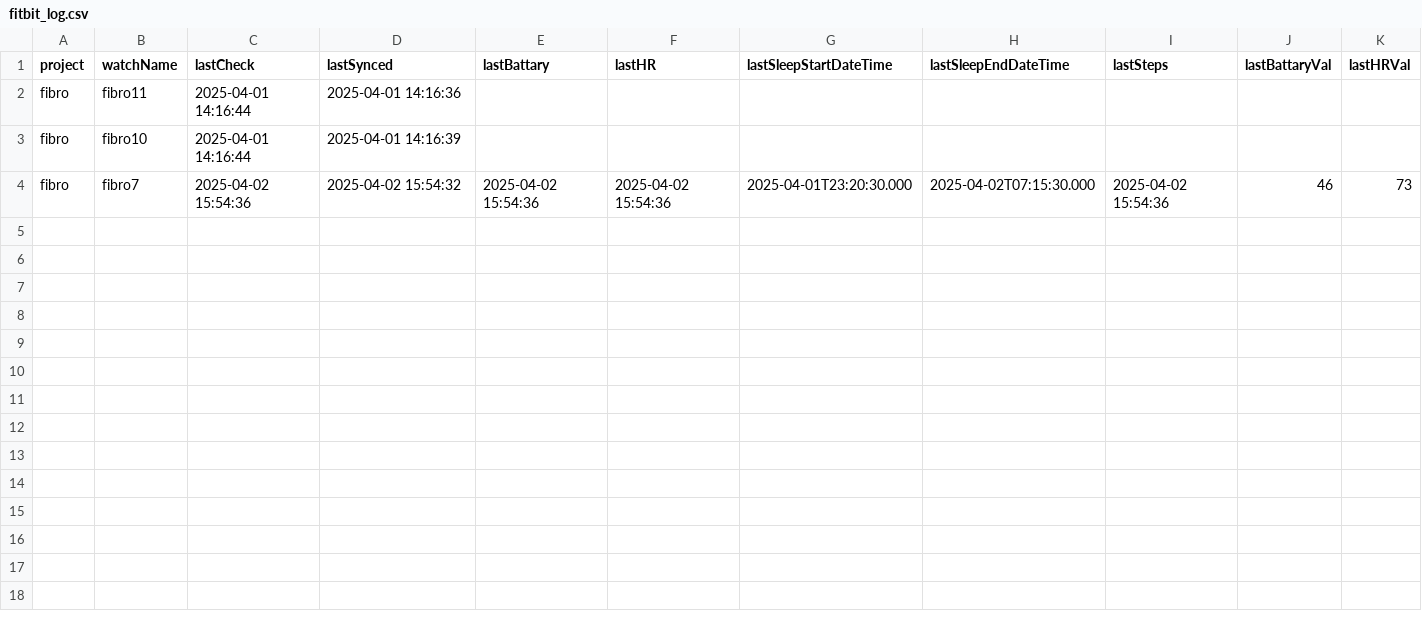
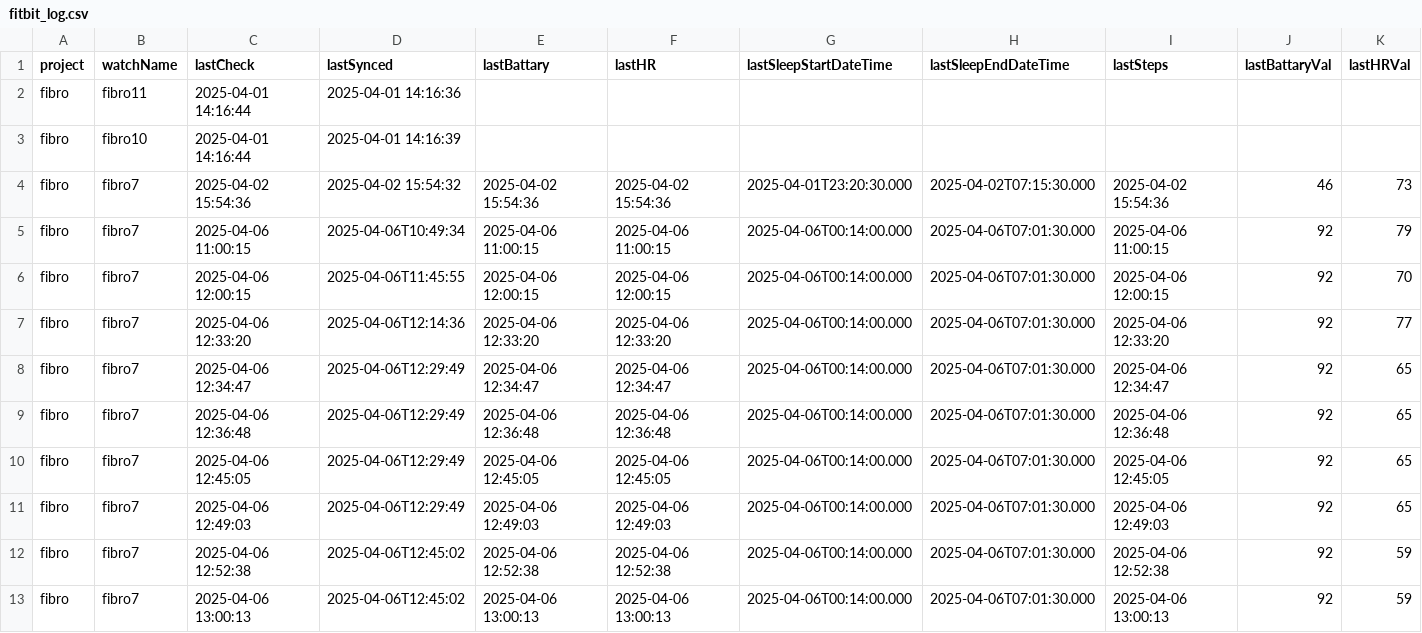
Before and after one commit to edenede2/fitbitManagment, a CSV file: fitbit_log.csv, drawn as a sheet; only a part is shown; rows hold the shown columns only; the diff names each change by its address in the sheet, - before the commit and + after, or states it on an @@ line.

```diff
--- a/fitbit_log.csv
+++ b/fitbit_log.csv
+row 5: fibro | fibro7 | 2025-04-06 11:00:15 | 2025-04-06T10:49:34 | 2025-04-06 11:00:15 | 2025-04-06 11:00:15 | 2025-04-06T00:14:00.000 | 2025-04-06T07:01:30.000 | 2025-04-06 11:00:15 | 92 | 79
+row 6: fibro | fibro7 | 2025-04-06 12:00:15 | 2025-04-06T11:45:55 | 2025-04-06 12:00:15 | 2025-04-06 12:00:15 | 2025-04-06T00:14:00.000 | 2025-04-06T07:01:30.000 | 2025-04-06 12:00:15 | 92 | 70
+row 7: fibro | fibro7 | 2025-04-06 12:33:20 | 2025-04-06T12:14:36 | 2025-04-06 12:33:20 | 2025-04-06 12:33:20 | 2025-04-06T00:14:00.000 | 2025-04-06T07:01:30.000 | 2025-04-06 12:33:20 | 92 | 77
+row 8: fibro | fibro7 | 2025-04-06 12:34:47 | 2025-04-06T12:29:49 | 2025-04-06 12:34:47 | 2025-04-06 12:34:47 | 2025-04-06T00:14:00.000 | 2025-04-06T07:01:30.000 | 2025-04-06 12:34:47 | 92 | 65
+row 9: fibro | fibro7 | 2025-04-06 12:36:48 | 2025-04-06T12:29:49 | 2025-04-06 12:36:48 | 2025-04-06 12:36:48 | 2025-04-06T00:14:00.000 | 2025-04-06T07:01:30.000 | 2025-04-06 12:36:48 | 92 | 65
+row 10: fibro | fibro7 | 2025-04-06 12:45:05 | 2025-04-06T12:29:49 | 2025-04-06 12:45:05 | 2025-04-06 12:45:05 | 2025-04-06T00:14:00.000 | 2025-04-06T07:01:30.000 | 2025-04-06 12:45:05 | 92 | 65
+row 11: fibro | fibro7 | 2025-04-06 12:49:03 | 2025-04-06T12:29:49 | 2025-04-06 12:49:03 | 2025-04-06 12:49:03 | 2025-04-06T00:14:00.000 | 2025-04-06T07:01:30.000 | 2025-04-06 12:49:03 | 92 | 65
+row 12: fibro | fibro7 | 2025-04-06 12:52:38 | 2025-04-06T12:45:02 | 2025-04-06 12:52:38 | 2025-04-06 12:52:38 | 2025-04-06T00:14:00.000 | 2025-04-06T07:01:30.000 | 2025-04-06 12:52:38 | 92 | 59
+row 13: fibro | fibro7 | 2025-04-06 13:00:13 | 2025-04-06T12:45:02 | 2025-04-06 13:00:13 | 2025-04-06 13:00:13 | 2025-04-06T00:14:00.000 | 2025-04-06T07:01:30.000 | 2025-04-06 13:00:13 | 92 | 59
```
Also changed, not shown: data/fitbit_data_2025-04-06.csv, 6 other files.
